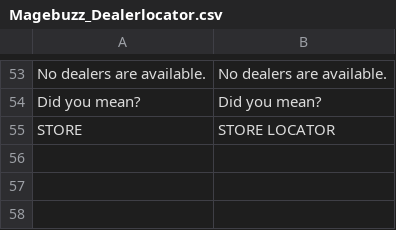
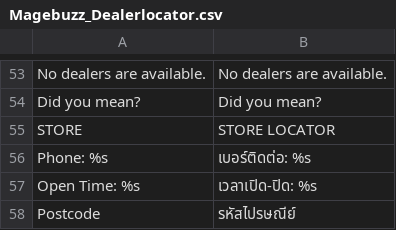
Before and after one commit to jmendozacu/dev-01, a CSV file: app/locale/th_TH/Magebuzz_Dealerlocator.csv, drawn as a sheet; only a part is shown, gaps mark what is left out; the diff names each change by its address in the sheet, - before the commit and + after, or states it on an @@ line.

```diff
--- a/app/locale/th_TH/Magebuzz_Dealerlocator.csv
+++ b/app/locale/th_TH/Magebuzz_Dealerlocator.csv
+row 56: Phone: %s | เบอร์ติดต่อ: %s
+row 57: Open Time: %s | เวลาเปิด-ปิด: %s
+row 58: Postcode | รหัสไปรษณีย์
```
Also changed, not shown: 4 other files.
